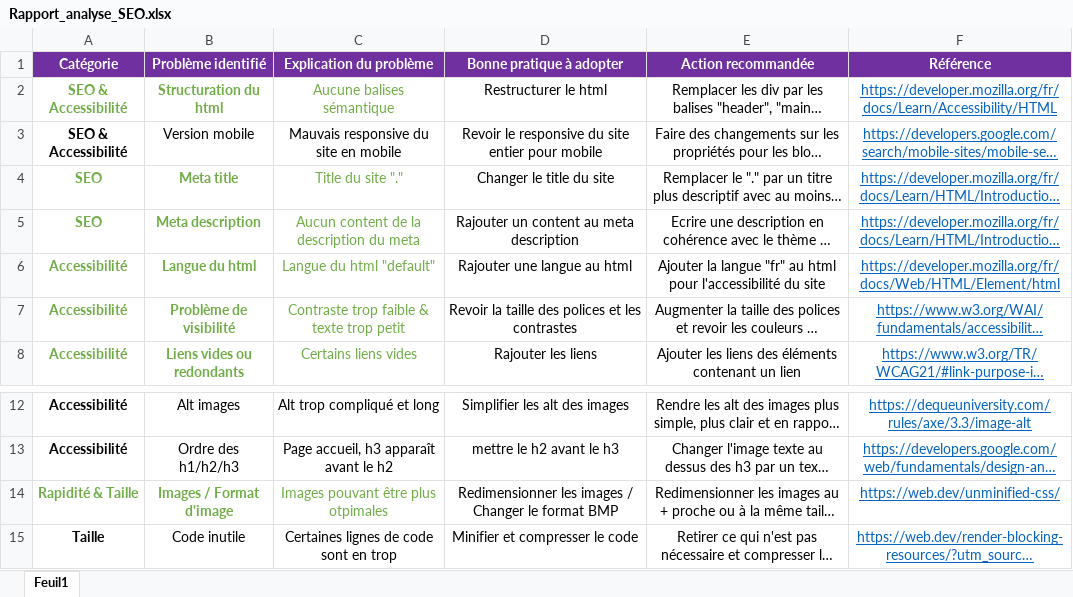
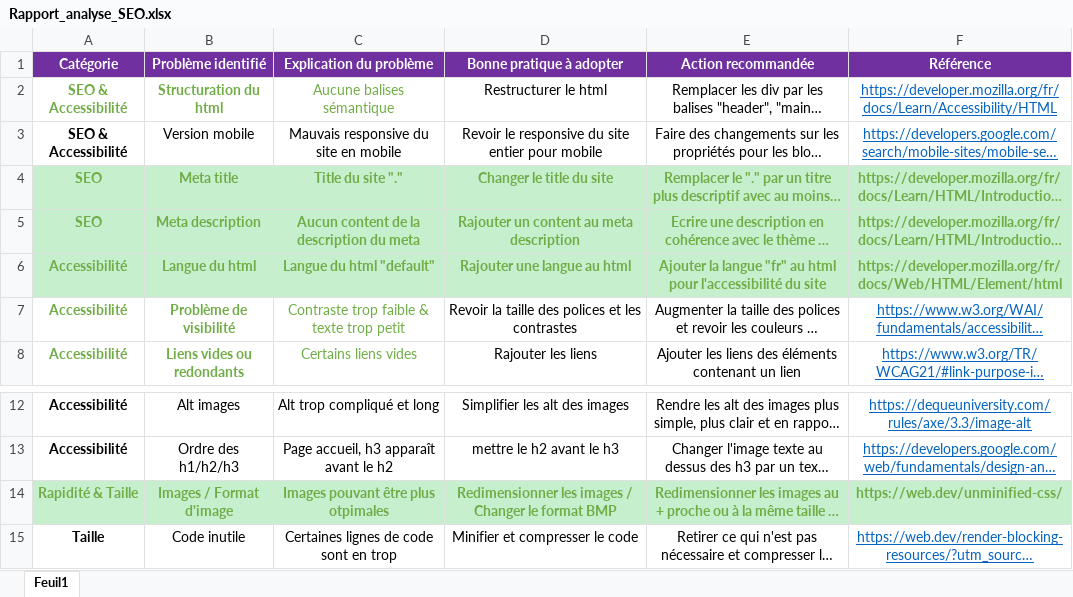
Before and after one commit to EMNGRL/la_chouette_agence_new_site, an Excel workbook: Rapport_analyse_SEO.xlsx, sheet Feuil1, drawn as a sheet; only a part is shown, gaps mark what is left out; long unchanged cells end in …; values as stored, in another font and other column widths than the file's, no borders; the diff names each change by its address in the sheet, - before the commit and + after, or states it on an @@ line.

```diff
--- a/Rapport_analyse_SEO.xlsx (sheet Feuil1)
+++ b/Rapport_analyse_SEO.xlsx (sheet Feuil1)
-A4:F6 fill: none
+A4:F6 fill: #C6EFCE
-C4:F6 bold: off
+C4:F6 bold: on
-D4:E6 text colour: black
+D4:E6 text colour: #70AD47
@@ F4:F6 underline: on → off, text colour: #0563C1 → #70AD47 @@
-A14:F14 fill: none
+A14:F14 fill: #C6EFCE
-C14:F14 bold: off
+C14:F14 bold: on
-D14:E14 text colour: black
+D14:E14 text colour: #70AD47
@@ F14 underline: on → off, text colour: #0563C1 → #70AD47 @@
```
Also changed, not shown: 2 other files.
